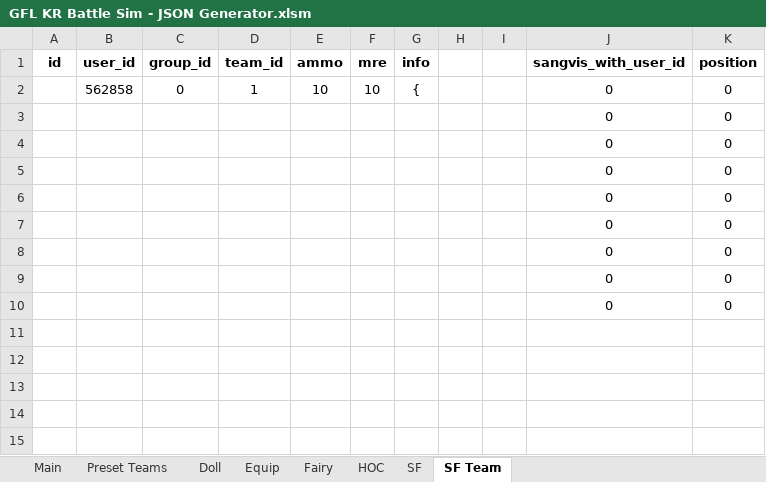
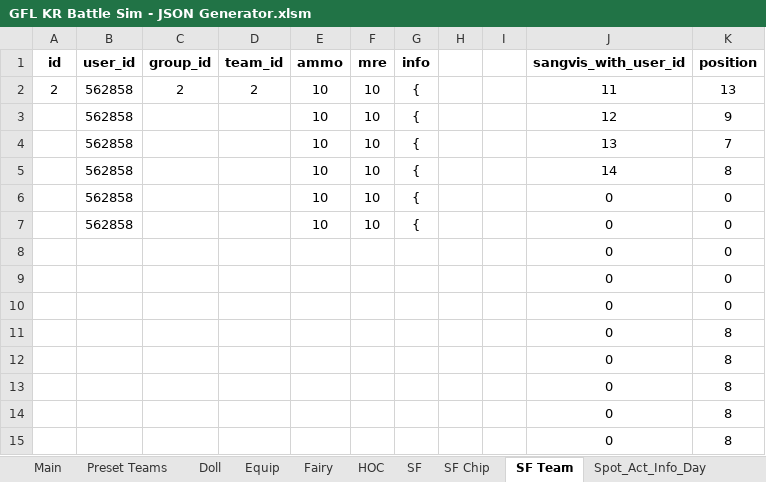
Before and after one commit to randomqwerty/GFLBattleSim-JSONGenerator, an Excel workbook: GFL KR Battle Sim - JSON Generator.xlsm, sheet SF Team, drawn as a sheet; values as stored, in another font and other column widths than the file's, no borders; addresses are those after the commit; the diff names each change by its address in the sheet, - before the commit and + after, or states it on an @@ line.

```diff
--- a/GFL KR Battle Sim - JSON Generator.xlsm (sheet SF Team)
+++ b/GFL KR Battle Sim - JSON Generator.xlsm (sheet SF Team)
@@ sheet tab unhidden: SF Chip @@
+sheet tab: Spot_Act_Info_Day
+row 2: 2 | 562858 | 2 | 2 | 10 | 10 | { |  |  | 11 | 13
+row 3:  | 562858 |  |  | 10 | 10 | { |  |  | 12 | 9
+row 4:  | 562858 |  |  | 10 | 10 | { |  |  | 13 | 7
+row 5:  | 562858 |  |  | 10 | 10 | { |  |  | 14 | 8
-C6 (group_id): 0
+C6 (group_id): (empty)
-D6 (team_id): 1
+D6 (team_id): (empty)
+row 7:  | 562858 |  |  | 10 | 10 | { |  |  | 0 | 0
-K11:K15 (position): 0
+K11:K15 (position): 8
```
Also changed, not shown: sheet Main, sheet SF, other sheet tabs, formulas that keep their value, hidden cells.
